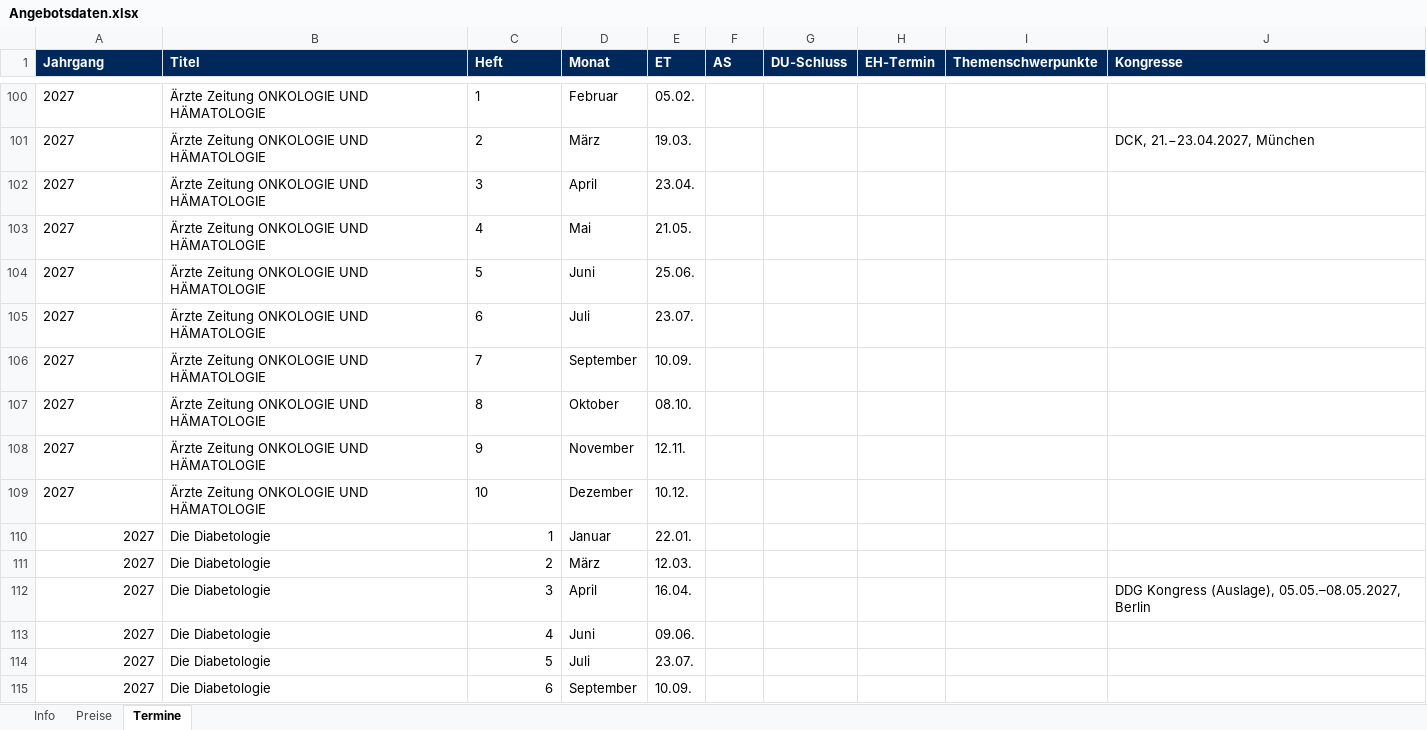
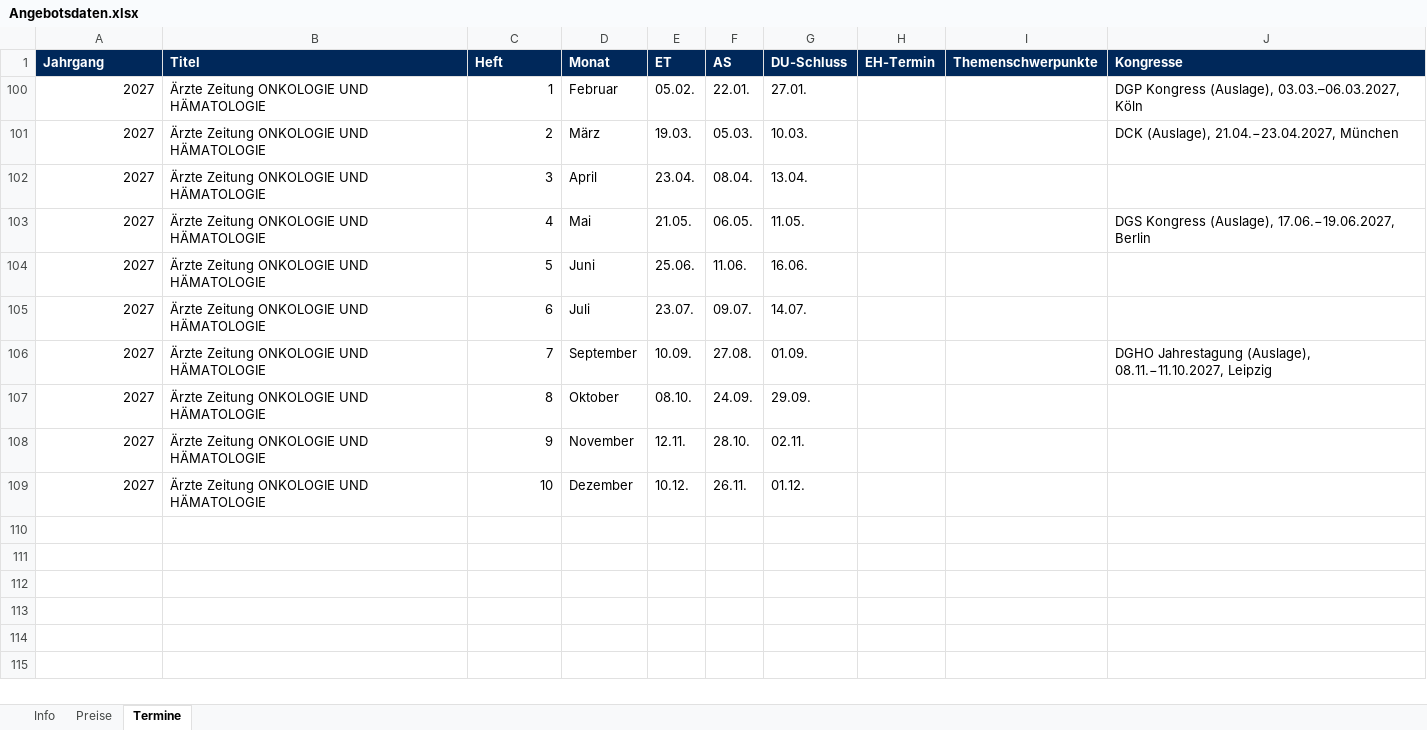
Before and after one commit to Barings1995/angebotswerkzeuge, an Excel workbook: Angebotsdaten.xlsx, sheet Termine, drawn as a sheet; only a part is shown, gaps mark what is left out; values as stored, in another font and other column widths than the file's, no borders; the diff covers the shown part only; the diff names each change by its address in the sheet, - before the commit and + after, or states it on an @@ line.

```diff
--- a/Angebotsdaten.xlsx (sheet Termine)
+++ b/Angebotsdaten.xlsx (sheet Termine)
-A100:A109 alignment: left
+A100:A109 alignment: right
-C100:C109 alignment: left
+C100:C109 alignment: right
-F100 (AS): (empty)
+F100 (AS): 22.01.
-G100 (DU-Schluss): (empty)
+G100 (DU-Schluss): 27.01.
-J100 (Kongresse): (empty)
+J100 (Kongresse): DGP Kongress (Auslage), 03.03.–06.03.2027, Köln
-F101 (AS): (empty)
+F101 (AS): 05.03.
-G101 (DU-Schluss): (empty)
+G101 (DU-Schluss): 10.03.
-J101 (Kongresse): DCK, 21.−23.04.2027, München
+J101 (Kongresse): DCK (Auslage), 21.04.−23.04.2027, München
-F102 (AS): (empty)
+F102 (AS): 08.04.
-G102 (DU-Schluss): (empty)
+G102 (DU-Schluss): 13.04.
-F103 (AS): (empty)
+F103 (AS): 06.05.
-G103 (DU-Schluss): (empty)
+G103 (DU-Schluss): 11.05.
-J103 (Kongresse): (empty)
+J103 (Kongresse): DGS Kongress (Auslage), 17.06.−19.06.2027, Berlin
-F104 (AS): (empty)
+F104 (AS): 11.06.
-G104 (DU-Schluss): (empty)
+G104 (DU-Schluss): 16.06.
-F105 (AS): (empty)
+F105 (AS): 09.07.
-G105 (DU-Schluss): (empty)
+G105 (DU-Schluss): 14.07.
-F106 (AS): (empty)
+F106 (AS): 27.08.
-G106 (DU-Schluss): (empty)
+G106 (DU-Schluss): 01.09.
-J106 (Kongresse): (empty)
+J106 (Kongresse): DGHO Jahrestagung (Auslage), 08.11.−11.10.2027, Leipzig
-F107 (AS): (empty)
+F107 (AS): 24.09.
-G107 (DU-Schluss): (empty)
+G107 (DU-Schluss): 29.09.
-F108 (AS): (empty)
+F108 (AS): 28.10.
-G108 (DU-Schluss): (empty)
+G108 (DU-Schluss): 02.11.
-F109 (AS): (empty)
+F109 (AS): 26.11.
-G109 (DU-Schluss): (empty)
+G109 (DU-Schluss): 01.12.
-row 110: 2027 | Die Diabetologie | 1 | Januar | 22.01.
-row 111: 2027 | Die Diabetologie | 2 | März | 12.03.
-row 112: 2027 | Die Diabetologie | 3 | April | 16.04. |  |  |  |  | DDG Kongress (Auslage), 05.05.–08.05.2027, Berlin
-row 113: 2027 | Die Diabetologie | 4 | Juni | 09.06.
-row 114: 2027 | Die Diabetologie | 5 | Juli | 23.07.
-row 115: 2027 | Die Diabetologie | 6 | September | 10.09.
```
Also changed, not shown: 101 removed rows and 5 hidden or unhidden rows elsewhere in this sheet, sheet Preise, hidden cells.
